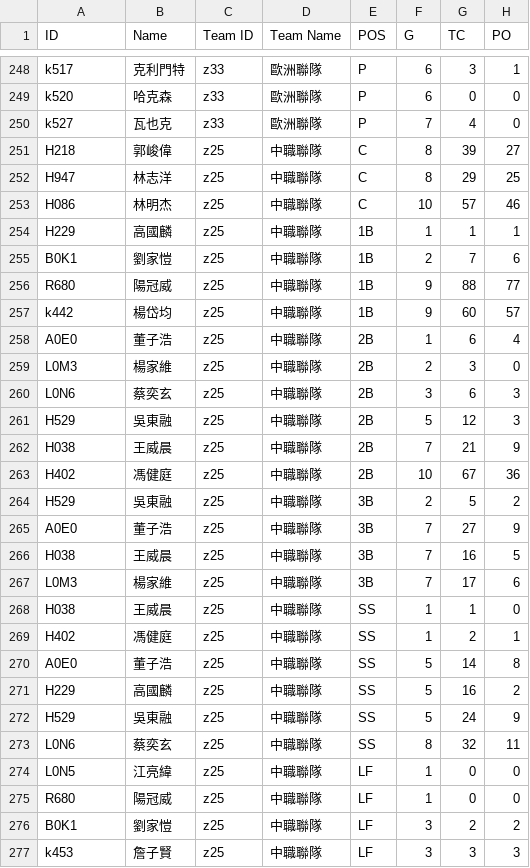
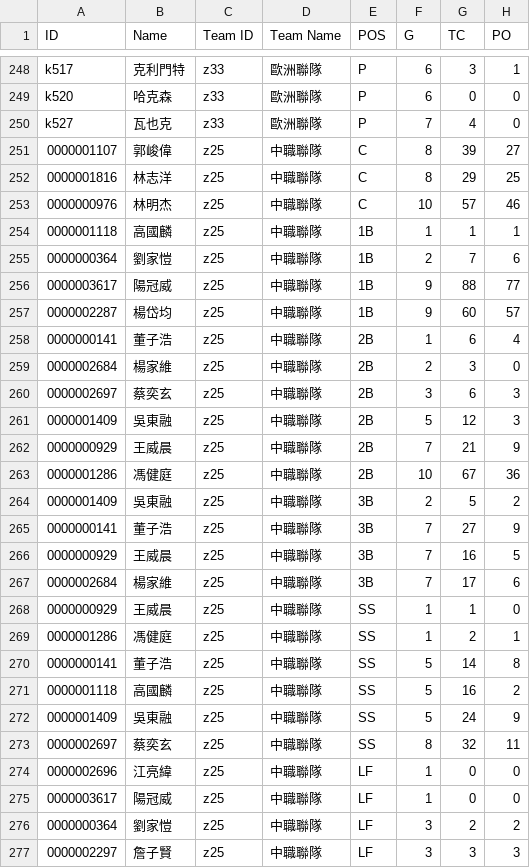
Before and after one commit to ldkrsi/cpbl-opendata, a CSV file: winter/fieldings/2016.csv, drawn as a sheet; only a part is shown, gaps mark what is left out; the diff covers the shown part only; the diff names each change by its address in the sheet, - before the commit and + after, or states it on an @@ line.

```diff
--- a/winter/fieldings/2016.csv
+++ b/winter/fieldings/2016.csv
-A251 (ID): H218
+A251 (ID): 0000001107
-A252 (ID): H947
+A252 (ID): 0000001816
-A253 (ID): H086
+A253 (ID): 0000000976
-A254 (ID): H229
+A254 (ID): 0000001118
-A255 (ID): B0K1
+A255 (ID): 0000000364
-A256 (ID): R680
+A256 (ID): 0000003617
-A257 (ID): k442
+A257 (ID): 0000002287
-A258 (ID): A0E0
+A258 (ID): 0000000141
-A259 (ID): L0M3
+A259 (ID): 0000002684
-A260 (ID): L0N6
+A260 (ID): 0000002697
-A261 (ID): H529
+A261 (ID): 0000001409
-A262 (ID): H038
+A262 (ID): 0000000929
-A263 (ID): H402
+A263 (ID): 0000001286
-A264 (ID): H529
+A264 (ID): 0000001409
-A265 (ID): A0E0
+A265 (ID): 0000000141
-A266 (ID): H038
+A266 (ID): 0000000929
-A267 (ID): L0M3
+A267 (ID): 0000002684
-A268 (ID): H038
+A268 (ID): 0000000929
-A269 (ID): H402
+A269 (ID): 0000001286
-A270 (ID): A0E0
+A270 (ID): 0000000141
-A271 (ID): H229
+A271 (ID): 0000001118
-A272 (ID): H529
+A272 (ID): 0000001409
-A273 (ID): L0N6
+A273 (ID): 0000002697
-A274 (ID): L0N5
+A274 (ID): 0000002696
-A275 (ID): R680
+A275 (ID): 0000003617
-A276 (ID): B0K1
+A276 (ID): 0000000364
-A277 (ID): k453
+A277 (ID): 0000002297
```
Also changed, not shown: 76 edited cells elsewhere in this file, winter/fieldings/2012.csv, winter/fieldings/2013.csv, 19 other files.
